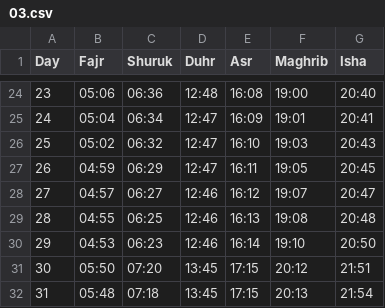
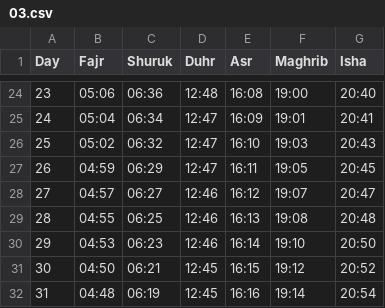
Before and after one commit to Toonstore/gebedstijden, a CSV file: moskee/el-fath-gouda/2026/03.csv, drawn as a sheet; only a part is shown, gaps mark what is left out.

Commit message:
Update prayer times for March 30 and 31

```diff
--- a/moskee/el-fath-gouda/2026/03.csv
+++ b/moskee/el-fath-gouda/2026/03.csv
@@ -30,3 +30,3 @@ Day,Fajr,Shuruk,Duhr,Asr,Maghrib,Isha
 29,04:53,06:23,12:46,16:14,19:10,20:50
-30,05:50,07:20,13:45,17:15,20:12,21:51
-31,05:48,07:18,13:45,17:15,20:13,21:54
+30,04:50,06:21,12:45,16:15,19:12,20:52
+31,04:48,06:19,12:45,16:16,19:14,20:54
```
